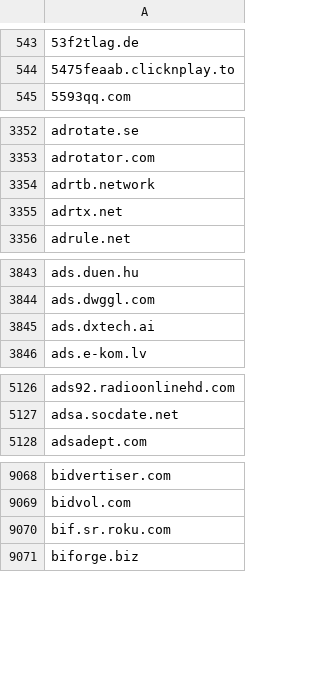
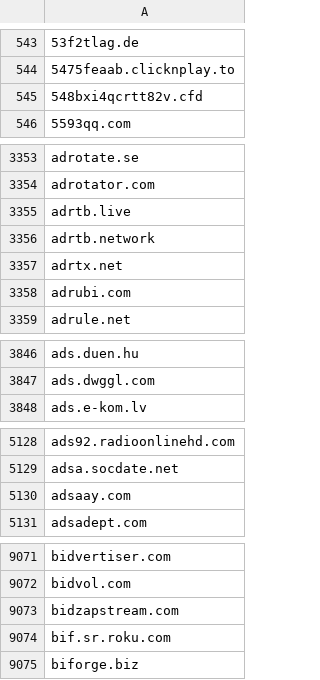
Before and after one commit to external-sources/hosts-sources, a CSV file: data/ShadowWhisperer_Ads.csv, drawn as a sheet; only a part is shown, gaps mark what is left out; removed rows and columns are numbered as before the commit, all else as after; the diff covers the shown part only; the diff names each change by its address in the sheet, - before the commit and + after, or states it on an @@ line.

```diff
--- a/data/ShadowWhisperer_Ads.csv
+++ b/data/ShadowWhisperer_Ads.csv
+row 545: 548bxi4qcrtt82v.cfd
+row 3355: adrtb.live
+row 3358: adrubi.com
-row 3845: ads.dxtech.ai
+row 5130: adsaay.com
+row 9073: bidzapstream.com
```
Also changed, not shown: 30 added rows and 4 removed rows elsewhere in this file, data/ShadowWhisperer_Ads_Wild.csv, data/ShadowWhisperer_Malware.csv, 7 other files.
